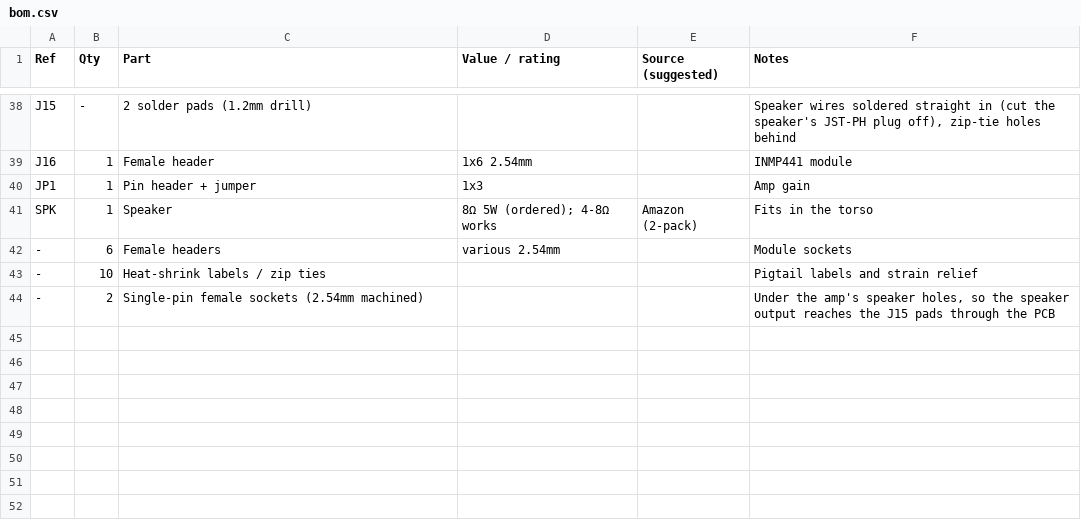
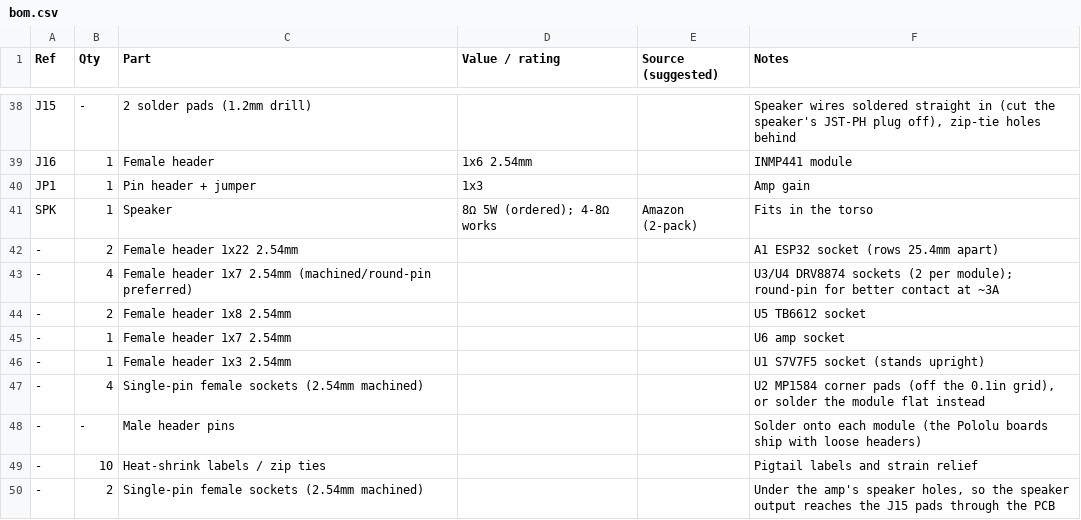
Before and after one commit to tombatron/freddy-animatronic, a CSV file: hardware/controller/bom.csv, drawn as a sheet; only a part is shown, gaps mark what is left out.

```diff
--- a/hardware/controller/bom.csv
+++ b/hardware/controller/bom.csv
@@ -41,3 +41,9 @@ JP1,1,Pin header + jumper,1x3,,Amp gain
 SPK,1,Speaker,"8Ω 5W (ordered); 4-8Ω works",Amazon (2-pack),Fits in the torso
--,6,Female headers,various 2.54mm,,Module sockets
+-,2,Female header 1x22 2.54mm,,,"A1 ESP32 socket (rows 25.4mm apart)"
+-,4,Female header 1x7 2.54mm (machined/round-pin preferred),,,"U3/U4 DRV8874 sockets (2 per module); round-pin for better contact at ~3A"
+-,2,Female header 1x8 2.54mm,,,U5 TB6612 socket
+-,1,Female header 1x7 2.54mm,,,U6 amp socket
+-,1,Female header 1x3 2.54mm,,,U1 S7V7F5 socket (stands upright)
+-,4,Single-pin female sockets (2.54mm machined),,,"U2 MP1584 corner pads (off the 0.1in grid), or solder the module flat instead"
+-,-,Male header pins,,,"Solder onto each module (the Pololu boards ship with loose headers)"
 -,10,Heat-shrink labels / zip ties,,,Pigtail labels and strain relief
```
